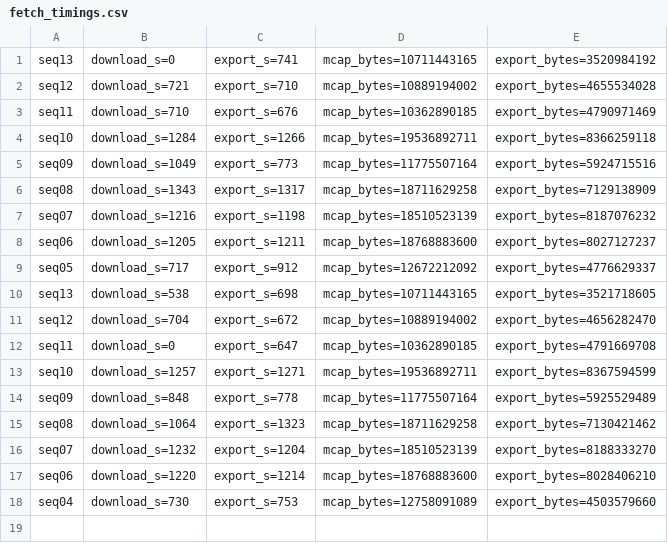
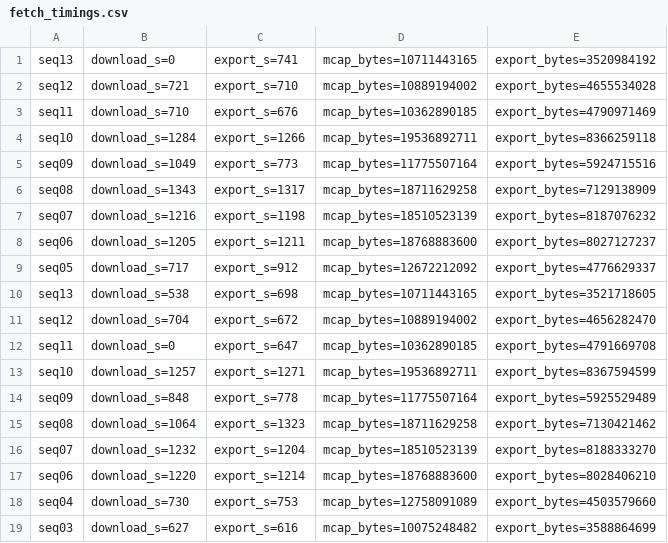
Before and after one commit to oToTak/slam-project-methods, a CSV file: fetch_timings.csv, drawn as a sheet; the diff names each change by its address in the sheet, - before the commit and + after, or states it on an @@ line.

```diff
--- a/fetch_timings.csv
+++ b/fetch_timings.csv
+row 19: seq03 | download_s=627 | export_s=616 | mcap_bytes=10075248482 | export_bytes=3588864699
```
Also changed, not shown: 3 other files.
